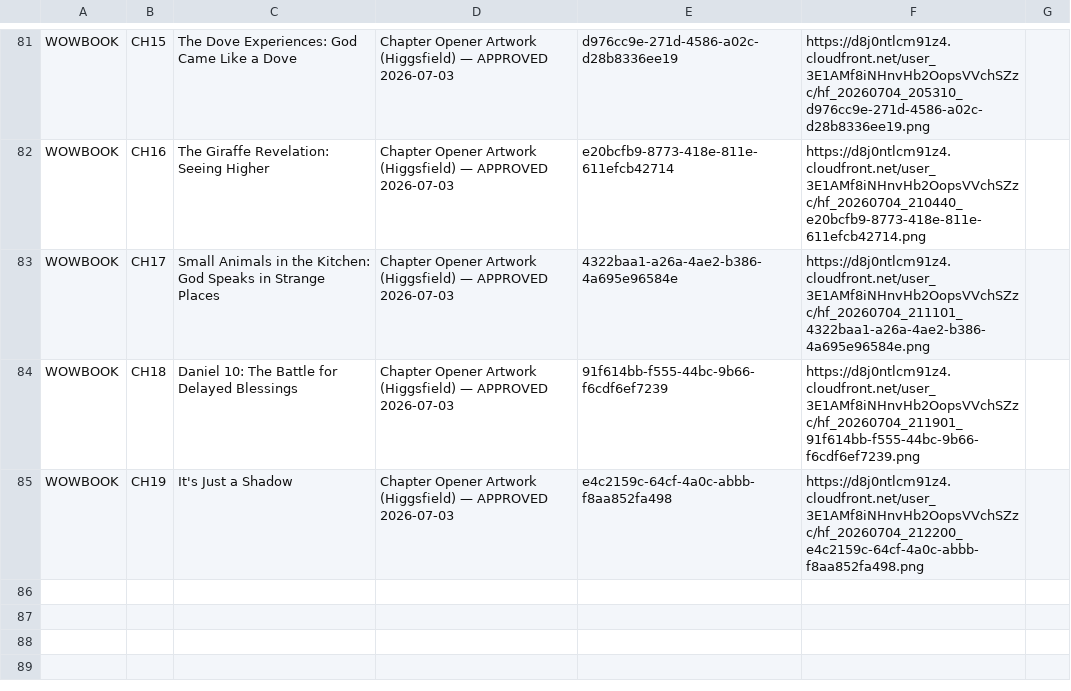
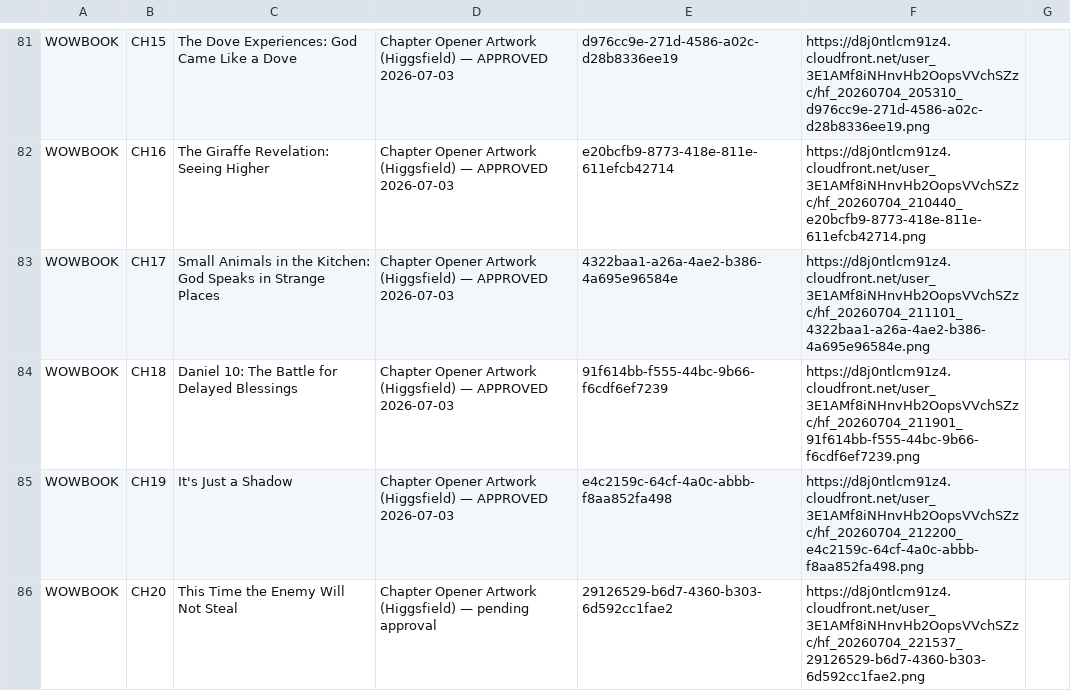
Before and after one commit to hallgross/Onedrive_Folder_Scripts, a CSV file: HHD_ASSET_REGISTRY.csv, drawn as a sheet; only a part is shown, gaps mark what is left out.

```diff
--- a/HHD_ASSET_REGISTRY.csv
+++ b/HHD_ASSET_REGISTRY.csv
@@ -85 +85,2 @@ WOWBOOK,CH18,Daniel 10: The Battle for Delayed Blessings,Chapter Opener Artwork
 WOWBOOK,CH19,It's Just a Shadow,Chapter Opener Artwork (Higgsfield) — APPROVED 2026-07-03,e4c2159c-64cf-4a0c-abbb-f8aa852fa498,https://d8j0ntlcm91z4.cloudfront.net/user_3E1AMf8iNHnvHb2OopsVVchSZzc/hf_20260704_212200_e4c2159c-64cf-4a0c-abbb-f8aa852fa498.png,
+WOWBOOK,CH20,This Time the Enemy Will Not Steal,Chapter Opener Artwork (Higgsfield) — pending approval,29126529-b6d7-4360-b303-6d592cc1fae2,https://d8j0ntlcm91z4.cloudfront.net/user_3E1AMf8iNHnvHb2OopsVVchSZzc/hf_20260704_221537_29126529-b6d7-4360-b303-6d592cc1fae2.png,
```
Also changed, not shown: WOW Book – This Is How You Walk on Water/WOWBOOK_Chapter_Assembly_Tracker.csv, 1 other file.
